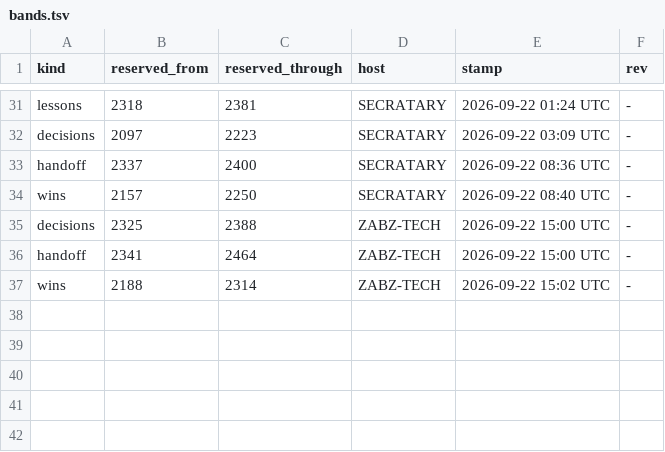
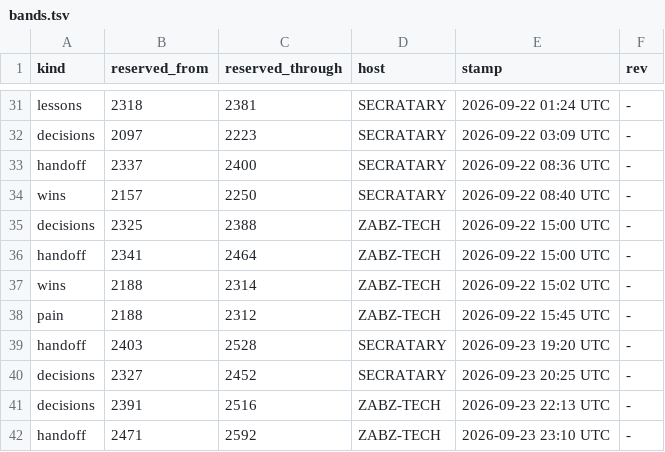
Before and after one commit to lakewoodphone/harness-config, a TSV file: journal/alloc/bands.tsv, drawn as a sheet; only a part is shown, gaps mark what is left out.

```diff
--- a/journal/alloc/bands.tsv
+++ b/journal/alloc/bands.tsv
@@ -37 +37,6 @@ handoff	2341	2464	ZABZ-TECH	2026-09-22 15:00 UTC	-
 wins	2188	2314	ZABZ-TECH	2026-09-22 15:02 UTC	-
+pain	2188	2312	ZABZ-TECH	2026-09-22 15:45 UTC	-
+handoff	2403	2528	SECRATARY	2026-09-23 19:20 UTC	-
+decisions	2327	2452	SECRATARY	2026-09-23 20:25 UTC	-
+decisions	2391	2516	ZABZ-TECH	2026-09-23 22:13 UTC	-
+handoff	2471	2592	ZABZ-TECH	2026-09-23 23:10 UTC	-
```
Also changed, not shown: journal/state/status.tsv, 51 other files.
